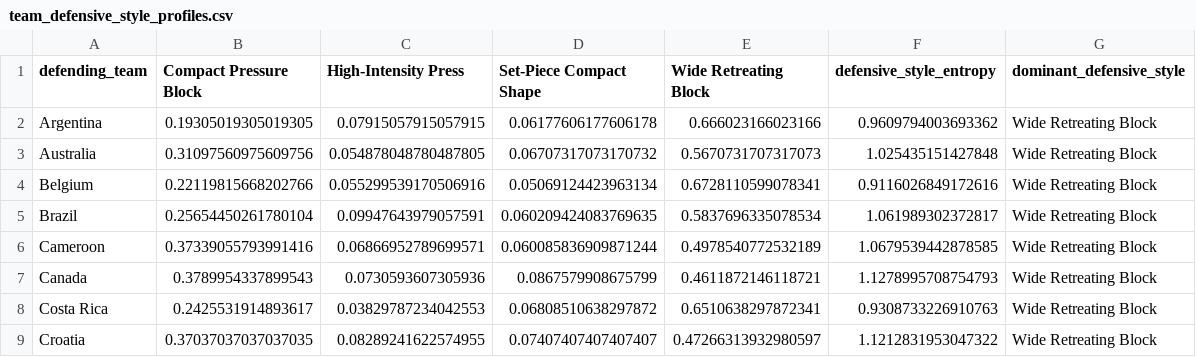
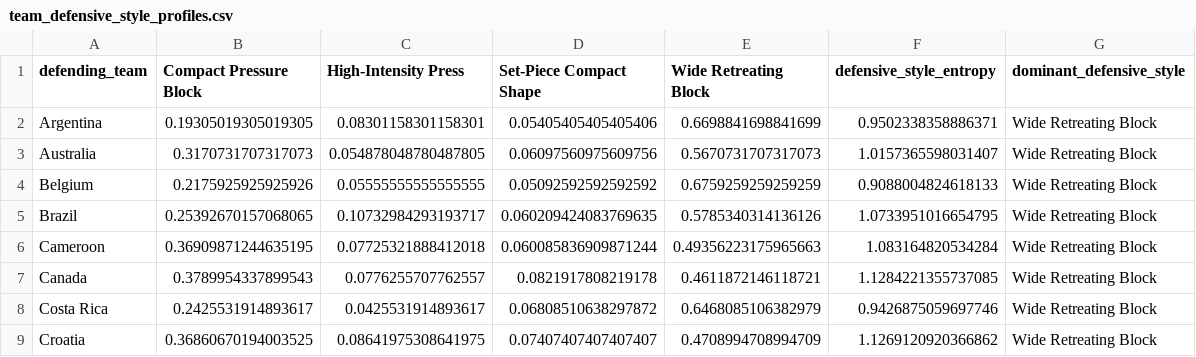
Before and after one commit to ucd-cosmos-data/26-the-pattern-seekers-analysis, a CSV file: World-Cup-S-Bomb/results/team_defensive_style_profiles.csv, drawn as a sheet; only a part is shown; the diff covers the shown part only.

```diff
--- a/World-Cup-S-Bomb/results/team_defensive_style_profiles.csv
+++ b/World-Cup-S-Bomb/results/team_defensive_style_profiles.csv
@@ -1,9 +1,9 @@
 defending_team,Compact Pressure Block,High-Intensity Press,Set-Piece Compact Shape,Wide Retreating Block,defensive_style_entropy,dominant_defensive_style
-Argentina,0.19305019305019305,0.07915057915057915,0.06177606177606178,0.666023166023166,0.9609794003693362,Wide Retreating Block
-Australia,0.31097560975609756,0.054878048780487805,0.06707317073170732,0.5670731707317073,1.025435151427848,Wide Retreating Block
-Belgium,0.22119815668202766,0.055299539170506916,0.05069124423963134,0.6728110599078341,0.9116026849172616,Wide Retreating Block
-Brazil,0.25654450261780104,0.09947643979057591,0.060209424083769635,0.5837696335078534,1.061989302372817,Wide Retreating Block
-Cameroon,0.37339055793991416,0.06866952789699571,0.060085836909871244,0.4978540772532189,1.0679539442878585,Wide Retreating Block
-Canada,0.3789954337899543,0.0730593607305936,0.0867579908675799,0.4611872146118721,1.1278995708754793,Wide Retreating Block
-Costa Rica,0.2425531914893617,0.03829787234042553,0.06808510638297872,0.6510638297872341,0.9308733226910763,Wide Retreating Block
-Croatia,0.37037037037037035,0.08289241622574955,0.07407407407407407,0.47266313932980597,1.1212831953047322,Wide Retreating Block
+Argentina,0.19305019305019305,0.08301158301158301,0.05405405405405406,0.6698841698841699,0.9502338358886371,Wide Retreating Block
+Australia,0.3170731707317073,0.054878048780487805,0.06097560975609756,0.5670731707317073,1.0157365598031407,Wide Retreating Block
+Belgium,0.2175925925925926,0.05555555555555555,0.05092592592592592,0.6759259259259259,0.9088004824618133,Wide Retreating Block
+Brazil,0.25392670157068065,0.10732984293193717,0.060209424083769635,0.5785340314136126,1.0733951016654795,Wide Retreating Block
+Cameroon,0.36909871244635195,0.07725321888412018,0.060085836909871244,0.49356223175965663,1.083164820534284,Wide Retreating Block
+Canada,0.3789954337899543,0.0776255707762557,0.0821917808219178,0.4611872146118721,1.1284221355737085,Wide Retreating Block
+Costa Rica,0.2425531914893617,0.0425531914893617,0.06808510638297872,0.6468085106382979,0.9426875059697746,Wide Retreating Block
+Croatia,0.36860670194003525,0.08641975308641975,0.07407407407407407,0.4708994708994709,1.1269120920366862,Wide Retreating Block
```
Also changed, not shown: 82 edited cells elsewhere in this file, World-Cup-S-Bomb/results/attacking_style_model_selection.csv, World-Cup-S-Bomb/results/attacking_style_profiles.csv, 17 other files.
